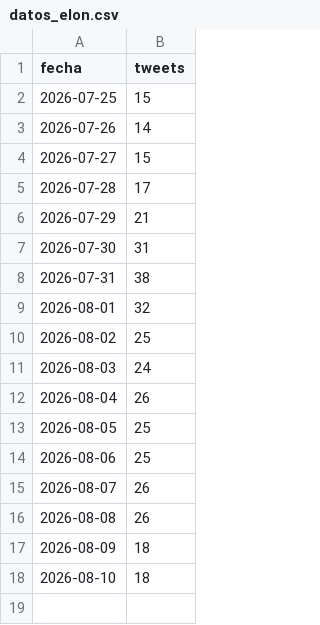
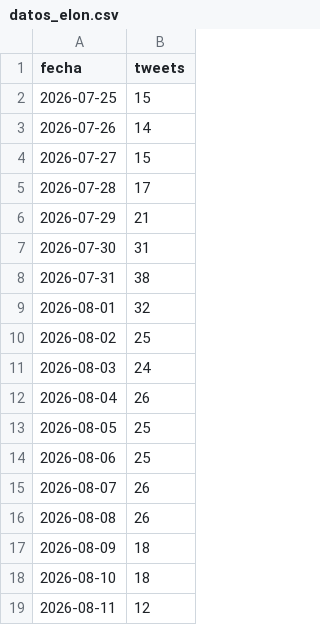
Before and after one commit to lamegawi/bot-polymarket-elon-semanal, a CSV file: datos_elon.csv, drawn as a sheet.

```diff
--- a/datos_elon.csv
+++ b/datos_elon.csv
@@ -18 +18,2 @@ fecha,tweets
 2026-08-10,18
+2026-08-11,12
```
Also changed, not shown: 3 other files.
